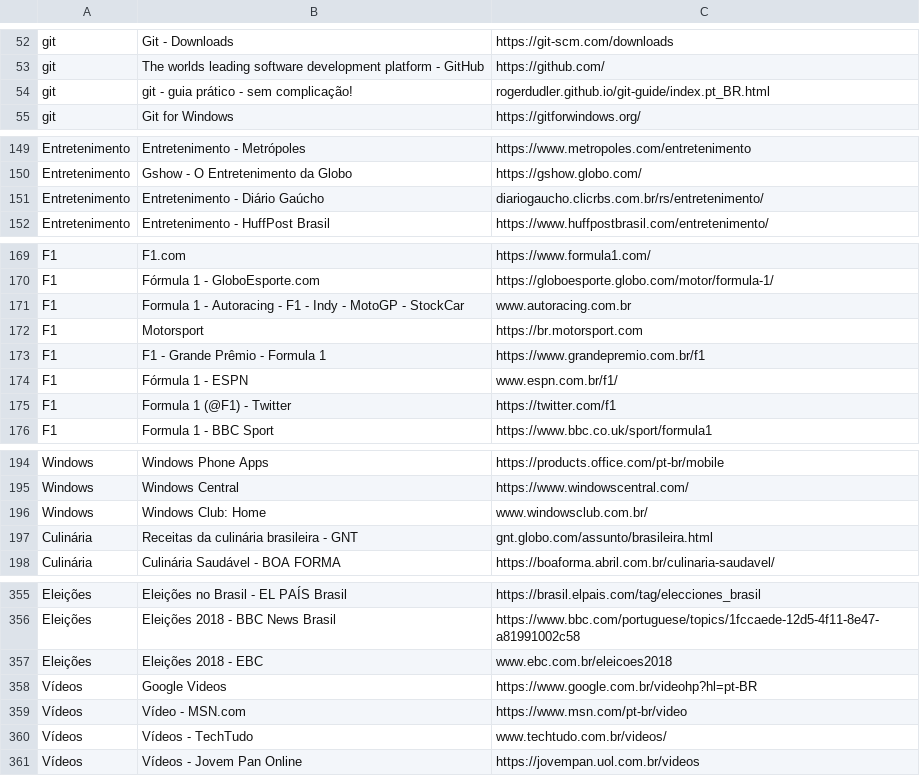
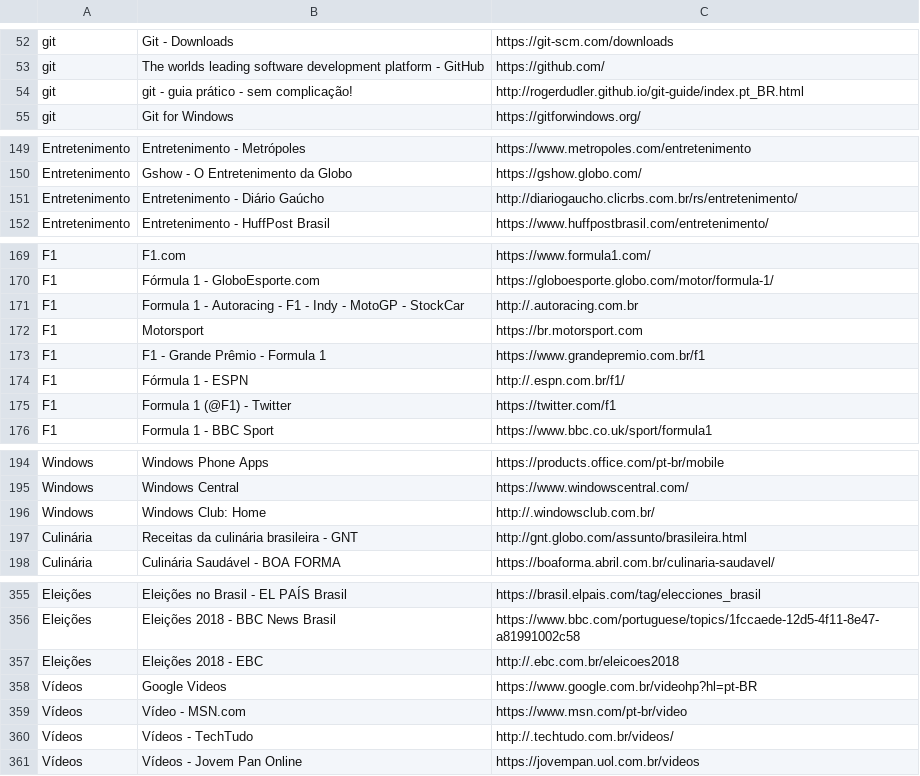
Before and after one commit to AndersonBatalha/tango_with_django, a CSV file: tango_with_django_project/pages.csv, drawn as a sheet; only a part is shown, gaps mark what is left out; the diff covers the shown part only.

```diff
--- a/tango_with_django_project/pages.csv
+++ b/tango_with_django_project/pages.csv
@@ -53,3 +53,3 @@ git,Git - Downloads,https://git-scm.com/downloads
 git,The worlds leading software development platform - GitHub,https://github.com/
-git,git - guia prático - sem complicação!,rogerdudler.github.io/git-guide/index.pt_BR.html
+git,git - guia prático - sem complicação!,http://rogerdudler.github.io/git-guide/index.pt_BR.html
 git,Git for Windows,https://gitforwindows.org/
@@ -150,3 +150,3 @@ Entretenimento,Entretenimento - Metrópoles,https://www.metropoles.com/entreteni
 Entretenimento,Gshow - O Entretenimento da Globo,https://gshow.globo.com/
-Entretenimento,Entretenimento - Diário Gaúcho,diariogaucho.clicrbs.com.br/rs/entretenimento/
+Entretenimento,Entretenimento - Diário Gaúcho,http://diariogaucho.clicrbs.com.br/rs/entretenimento/
 Entretenimento,Entretenimento - HuffPost Brasil,https://www.huffpostbrasil.com/entretenimento/
@@ -170,6 +170,6 @@ F1,F1.com,https://www.formula1.com/
 F1,Fórmula 1 - GloboEsporte.com,https://globoesporte.globo.com/motor/formula-1/
-F1,Formula 1 - Autoracing - F1 - Indy - MotoGP - StockCar,www.autoracing.com.br
+F1,Formula 1 - Autoracing - F1 - Indy - MotoGP - StockCar,http://.autoracing.com.br
 F1,Motorsport,https://br.motorsport.com
 F1,F1 - Grande Prêmio - Formula 1,https://www.grandepremio.com.br/f1
-F1,Fórmula 1 - ESPN,www.espn.com.br/f1/
+F1,Fórmula 1 - ESPN,http://.espn.com.br/f1/
 F1,Formula 1 (@F1) - Twitter,https://twitter.com/f1
@@ -195,4 +195,4 @@ Windows,Windows Phone Apps,https://products.office.com/pt-br/mobile
 Windows,Windows Central,https://www.windowscentral.com/
-Windows,Windows Club: Home,www.windowsclub.com.br/
-Culinária,Receitas da culinária brasileira - GNT,gnt.globo.com/assunto/brasileira.html
+Windows,Windows Club: Home,http://.windowsclub.com.br/
+Culinária,Receitas da culinária brasileira - GNT,http://gnt.globo.com/assunto/brasileira.html
 Culinária,Culinária Saudável - BOA FORMA,https://boaforma.abril.com.br/culinaria-saudavel/
@@ -356,6 +356,6 @@ Eleições,Eleições no Brasil - EL PAÍS Brasil,https://brasil.elpais.com/tag/
 Eleições,Eleições 2018 - BBC News Brasil,https://www.bbc.com/portuguese/topics/1fccaede-12d5-4f11-8e47-a81991002c58
-Eleições,Eleições 2018 - EBC,www.ebc.com.br/eleicoes2018
+Eleições,Eleições 2018 - EBC,http://.ebc.com.br/eleicoes2018
 Vídeos,Google Videos,https://www.google.com.br/videohp?hl=pt-BR
 Vídeos,Vídeo - MSN.com,https://www.msn.com/pt-br/video
-Vídeos,Vídeos - TechTudo,www.techtudo.com.br/videos/
+Vídeos,Vídeos - TechTudo,http://.techtudo.com.br/videos/
 Vídeos,Vídeos - Jovem Pan Online,https://jovempan.uol.com.br/videos
```
Also changed, not shown: 29 edited cells elsewhere in this file, tango_with_django_project/categories.csv, 1 other file.
